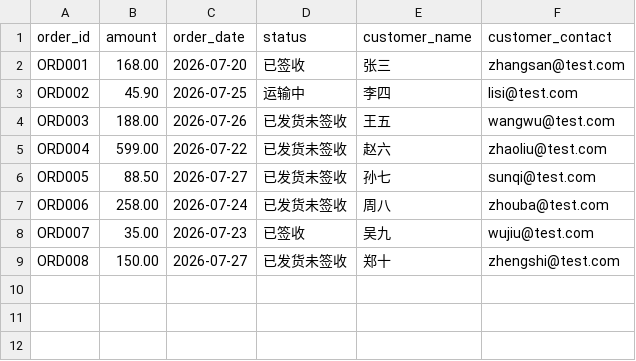
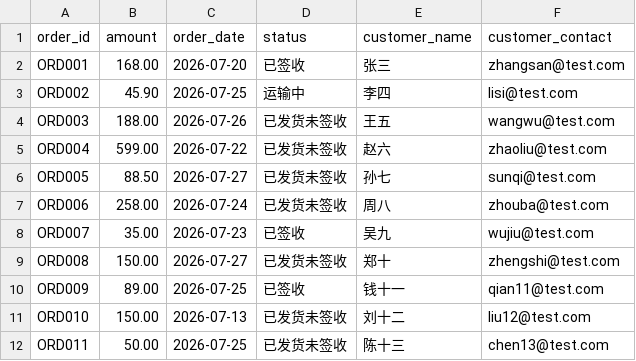
Before and after one commit to vggb98899-cmyk/ai-cs-agent, a CSV file: data/orders.csv, drawn as a sheet.

Commit message:
test: pass 6 acceptance tests (logistics/refund/emotion)

```diff
--- a/data/orders.csv
+++ b/data/orders.csv
@@ -9 +9,4 @@ ORD007,35.00,2026-07-23,已签收,吴九,wujiu@test.com
 ORD008,150.00,2026-07-27,已发货未签收,郑十,zhengshi@test.com
+ORD009,89.00,2026-07-25,已签收,钱十一,qian11@test.com
+ORD010,150.00,2026-07-13,已发货未签收,刘十二,liu12@test.com
+ORD011,50.00,2026-07-25,已发货未签收,陈十三,chen13@test.com
```
Also changed, not shown: data/logistics.csv, 1 other file.
